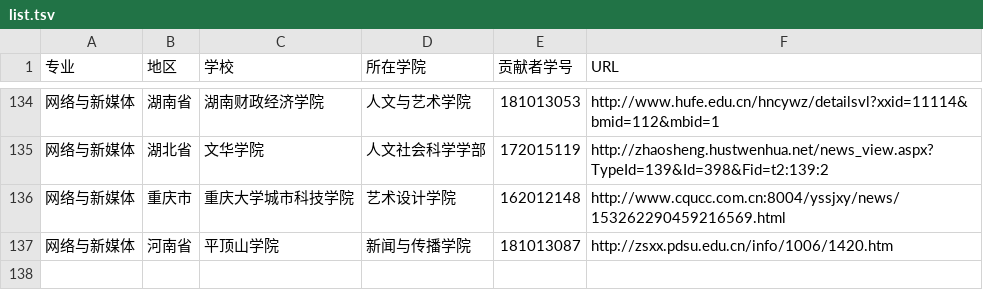
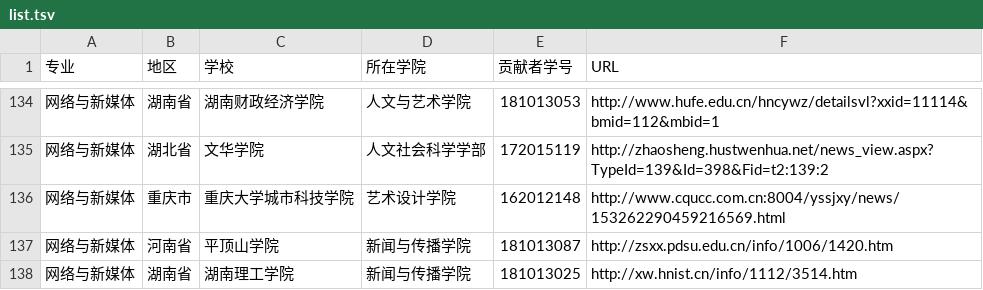
Before and after one commit to hanteng/China_newmedia_undergrad, a TSV file: list.tsv, drawn as a sheet; only a part is shown, gaps mark what is left out; the diff names each change by its address in the sheet, - before the commit and + after, or states it on an @@ line.

Commit message:
Update list.tsv

```diff
--- a/list.tsv
+++ b/list.tsv
+row 138: 网络与新媒体 | 湖南省 | 湖南理工学院 | 新闻与传播学院 | 181013025 | http://xw.hnist.cn/info/1112/3514.htm
```
